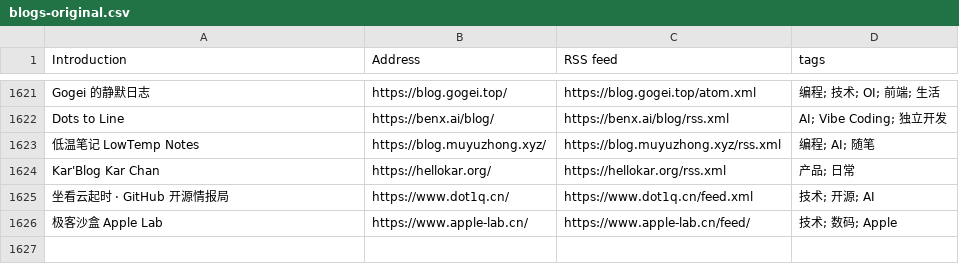
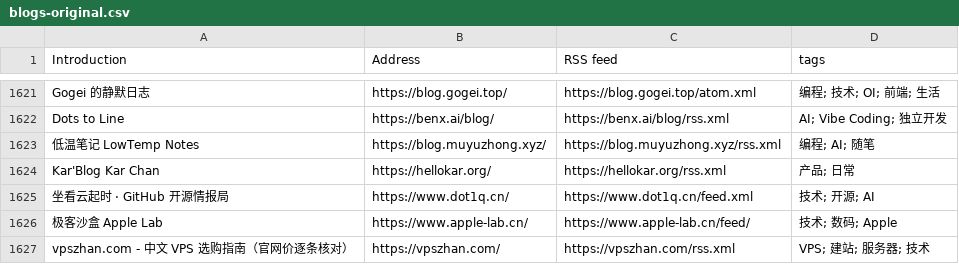
Before and after one commit to timqian/chinese-independent-blogs, a CSV file: blogs-original.csv, drawn as a sheet; only a part is shown, gaps mark what is left out; the diff names each change by its address in the sheet, - before the commit and + after, or states it on an @@ line.

Commit message:
Add vpszhan.com - Chinese VPS buying guide with verified official prices

```diff
--- a/blogs-original.csv
+++ b/blogs-original.csv
+row 1627: vpszhan.com - 中文 VPS 选购指南（官网价逐条核对） | https://vpszhan.com/ | https://vpszhan.com/rss.xml | VPS; 建站; 服务器; 技术
```
